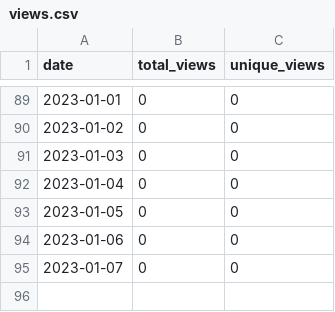
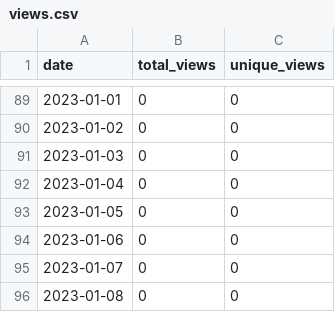
Before and after one commit to merrymitch/COMP5710, a CSV file: .traffic/views.csv, drawn as a sheet; only a part is shown, gaps mark what is left out; the diff names each change by its address in the sheet, - before the commit and + after, or states it on an @@ line.

```diff
--- a/.traffic/views.csv
+++ b/.traffic/views.csv
+row 96: 2023-01-08 | 0 | 0
```
Also changed, not shown: .traffic/clones.csv, 3 other files.
